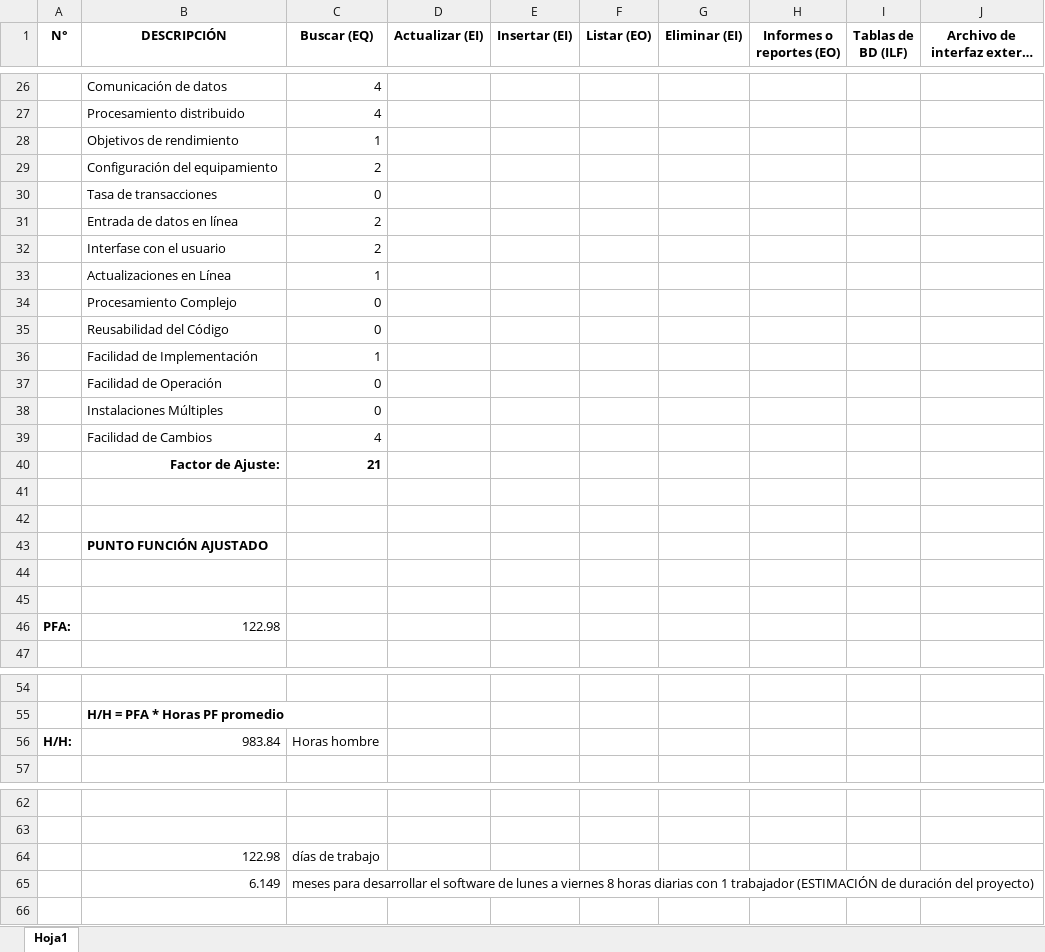
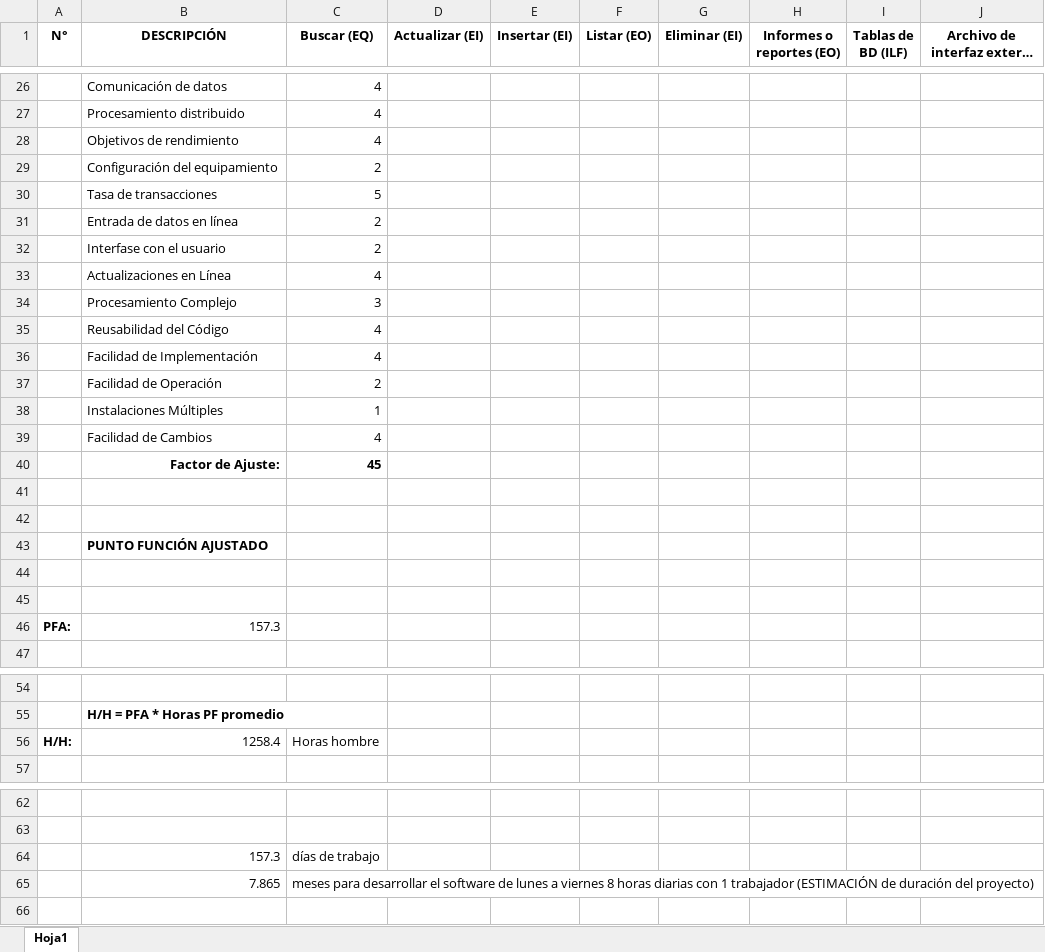
Before and after one commit to ajrodrig2016A/UIsrael_IngSoftwareII_Grupo11, an Excel workbook: Estimación costos PUNTO FUNCION.xlsx, sheet Hoja1, drawn as a sheet; only a part is shown, gaps mark what is left out; long unchanged cells end in …; values as stored, in another font and other column widths than the file's, no borders; charts and pictures not drawn; removed rows and columns are numbered as before the commit, all else as after; the diff covers the shown part only; the diff names each change by its address in the sheet, - before the commit and + after, or states it on an @@ line.

Commit message:
Actualización de costos
Actualización de costos

```diff
--- a/Estimación costos PUNTO FUNCION.xlsx (sheet Hoja1)
+++ b/Estimación costos PUNTO FUNCION.xlsx (sheet Hoja1)
-C28 (Buscar (EQ)): 1
+C28 (Buscar (EQ)): 4
-C30 (Buscar (EQ)): 0
+C30 (Buscar (EQ)): 5
-C33 (Buscar (EQ)): 1
+C33 (Buscar (EQ)): 4
-C34 (Buscar (EQ)): 0
+C34 (Buscar (EQ)): 3
-C35 (Buscar (EQ)): 0
+C35 (Buscar (EQ)): 4
+row 36:  | Facilidad de Implementación | 4
+row 37:  | Facilidad de Operación | 2
-B38 (DESCRIPCIÓN): Facilidad de Implementación
+B38 (DESCRIPCIÓN): Instalaciones Múltiples
-row 37:  | Facilidad de Operación | 0
-row 38:  | Instalaciones Múltiples | 0
-C40 (Buscar (EQ)): 21
+C40 (Buscar (EQ)): 45
-B46 (DESCRIPCIÓN): 122.98
+B46 (DESCRIPCIÓN): 157.3
-B56 (DESCRIPCIÓN): 983.84
+B56 (DESCRIPCIÓN): 1258.4
-B64 (DESCRIPCIÓN): 122.98
+B64 (DESCRIPCIÓN): 157.3
-B65 (DESCRIPCIÓN): 6.149
+B65 (DESCRIPCIÓN): 7.865
```
Also changed, not shown: 1 edited cell elsewhere in this sheet, 2 other files.
